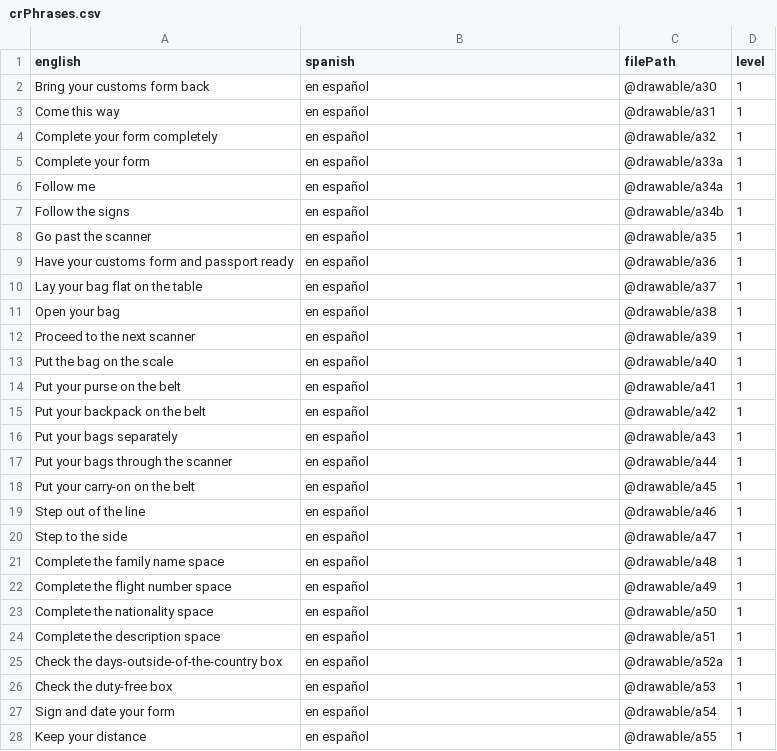
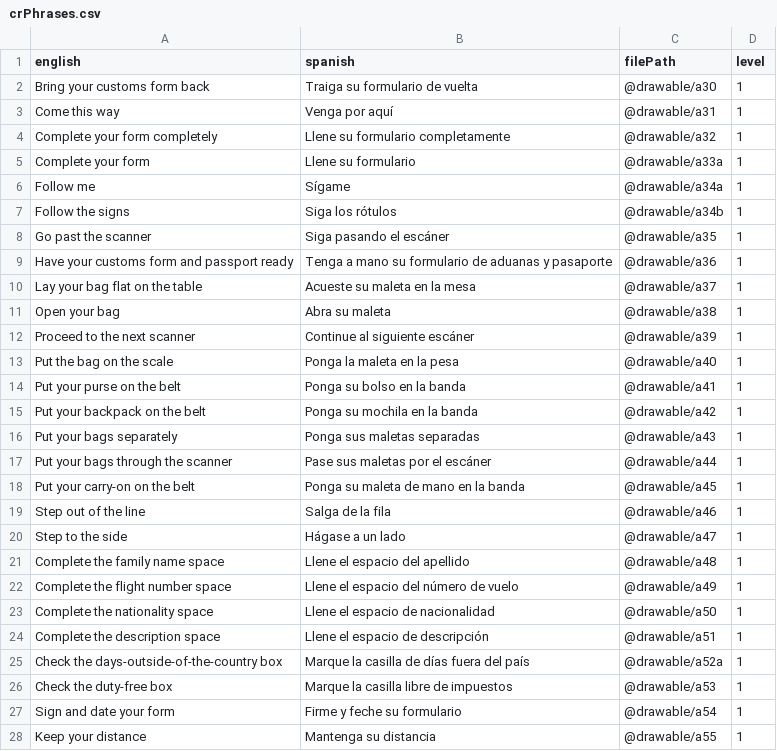
Before and after one commit to CR-Airport/CRA-DB-Script, a CSV file: _data/crPhrases.csv, drawn as a sheet; only a part is shown; the diff covers the shown part only.

Commit message:
added spanish translations

```diff
--- a/_data/crPhrases.csv
+++ b/_data/crPhrases.csv
@@ -1,28 +1,28 @@
 english,spanish,filePath,level
-Bring your customs form back,en español,@drawable/a30,1
-Come this way,en español,@drawable/a31,1
-Complete your form completely,en español,@drawable/a32,1
-Complete your form,en español,@drawable/a33a,1
-Follow me,en español,@drawable/a34a,1
-Follow the signs,en español,@drawable/a34b,1
-Go past the scanner,en español,@drawable/a35,1
-Have your customs form and passport ready,en español,@drawable/a36,1
-Lay your bag flat on the table,en español,@drawable/a37,1
-Open your bag,en español,@drawable/a38,1
-Proceed to the next scanner,en español,@drawable/a39,1
-Put the bag on the scale,en español,@drawable/a40,1
-Put your purse on the belt,en español,@drawable/a41,1
-Put your backpack on the belt,en español,@drawable/a42,1
-Put your bags separately,en español,@drawable/a43,1
-Put your bags through the scanner,en español,@drawable/a44,1
-Put your carry-on on the belt,en español,@drawable/a45,1
-Step out of the line,en español,@drawable/a46,1
-Step to the side,en español,@drawable/a47,1
-Complete the family name space,en español,@drawable/a48,1
-Complete the flight number space,en español,@drawable/a49,1
-Complete the nationality space,en español,@drawable/a50,1
-Complete the description space,en español,@drawable/a51,1
-Check the days-outside-of-the-country box,en español,@drawable/a52a,1
-Check the duty-free box,en español,@drawable/a53,1
-Sign and date your form,en español,@drawable/a54,1
-Keep your distance,en español,@drawable/a55,1
+Bring your customs form back,Traiga su formulario de vuelta,@drawable/a30,1
+Come this way,Venga por aquí,@drawable/a31,1
+Complete your form completely,Llene su formulario completamente,@drawable/a32,1
+Complete your form,Llene su formulario,@drawable/a33a,1
+Follow me,Sígame,@drawable/a34a,1
+Follow the signs,Siga los rótulos,@drawable/a34b,1
+Go past the scanner,Siga pasando el escáner,@drawable/a35,1
+Have your customs form and passport ready,Tenga a mano su formulario de aduanas y pasaporte,@drawable/a36,1
+Lay your bag flat on the table,Acueste su maleta en la mesa,@drawable/a37,1
+Open your bag,Abra su maleta,@drawable/a38,1
+Proceed to the next scanner,Continue al siguiente escáner,@drawable/a39,1
+Put the bag on the scale,Ponga la maleta en la pesa,@drawable/a40,1
+Put your purse on the belt,Ponga su bolso en la banda,@drawable/a41,1
+Put your backpack on the belt,Ponga su mochila en la banda,@drawable/a42,1
+Put your bags separately,Ponga sus maletas separadas,@drawable/a43,1
+Put your bags through the scanner,Pase sus maletas por el escáner,@drawable/a44,1
+Put your carry-on on the belt,Ponga su maleta de mano en la banda,@drawable/a45,1
+Step out of the line,Salga de la fila,@drawable/a46,1
+Step to the side,Hágase a un lado,@drawable/a47,1
+Complete the family name space,Llene el espacio del apellido,@drawable/a48,1
+Complete the flight number space,Llene el espacio del número de vuelo,@drawable/a49,1
+Complete the nationality space,Llene el espacio de nacionalidad,@drawable/a50,1
+Complete the description space,Llene el espacio de descripción,@drawable/a51,1
+Check the days-outside-of-the-country box,Marque la casilla de días fuera del país,@drawable/a52a,1
+Check the duty-free box,Marque la casilla libre de impuestos,@drawable/a53,1
+Sign and date your form,Firme y feche su formulario,@drawable/a54,1
+Keep your distance,Mantenga su distancia,@drawable/a55,1
```
Also changed, not shown: 107 edited cells elsewhere in this file, 1 other file.
